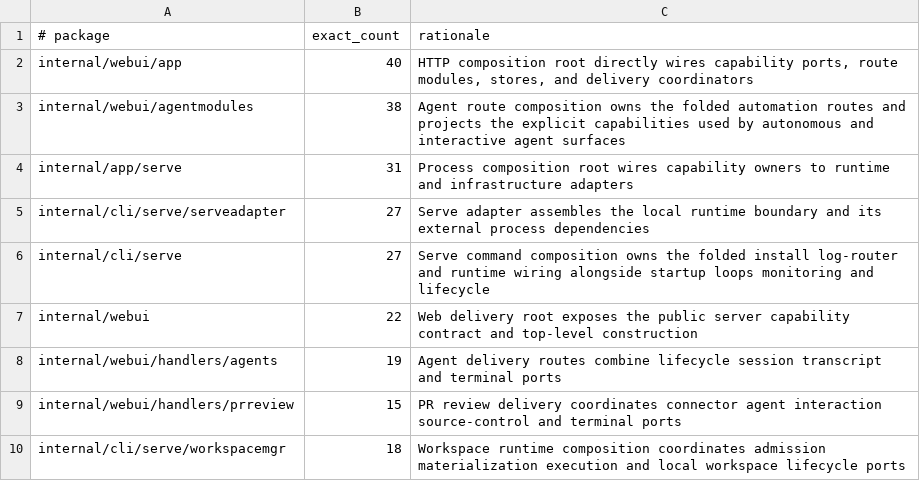
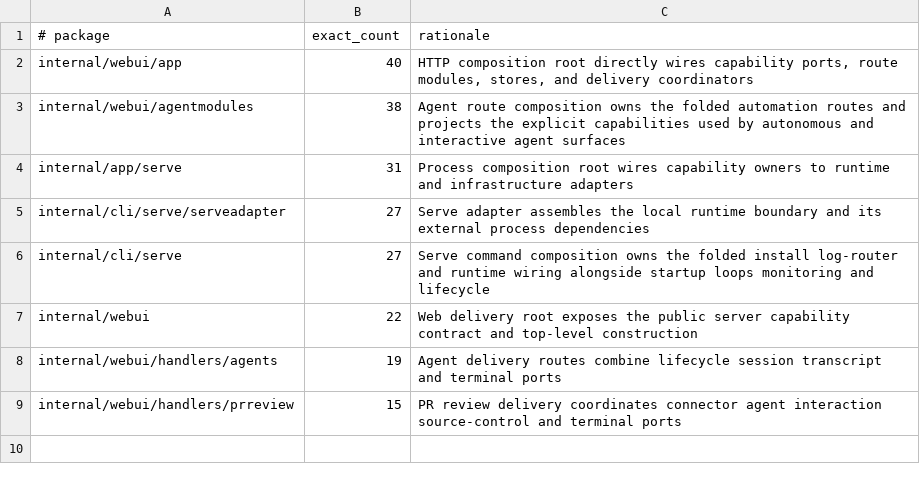
Before and after one commit to tysonthomas9/loomcli, a TSV file: scripts/import-fanout-exceptions.tsv, drawn as a sheet.

```diff
--- a/scripts/import-fanout-exceptions.tsv
+++ b/scripts/import-fanout-exceptions.tsv
@@ -9,2 +9 @@ internal/webui/handlers/agents	19	Agent delivery routes combine lifecycle sessio
 internal/webui/handlers/prreview	15	PR review delivery coordinates connector agent interaction source-control and terminal ports
-internal/cli/serve/workspacemgr	18	Workspace runtime composition coordinates admission materialization execution and local workspace lifecycle ports
```
Also changed, not shown: 35 other files.
